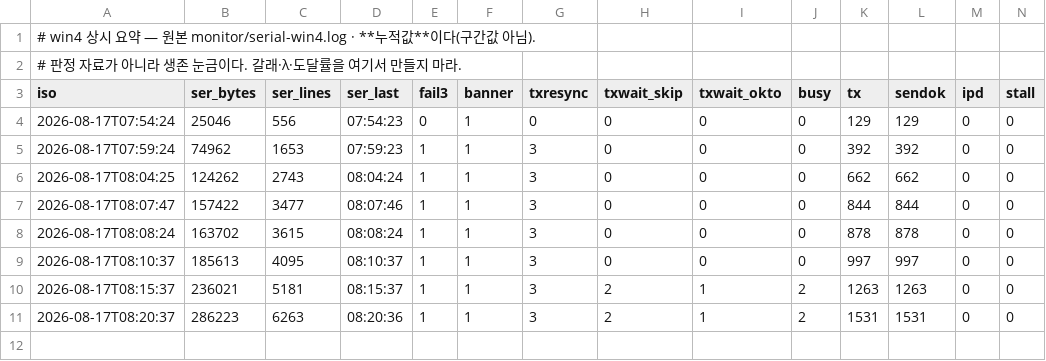
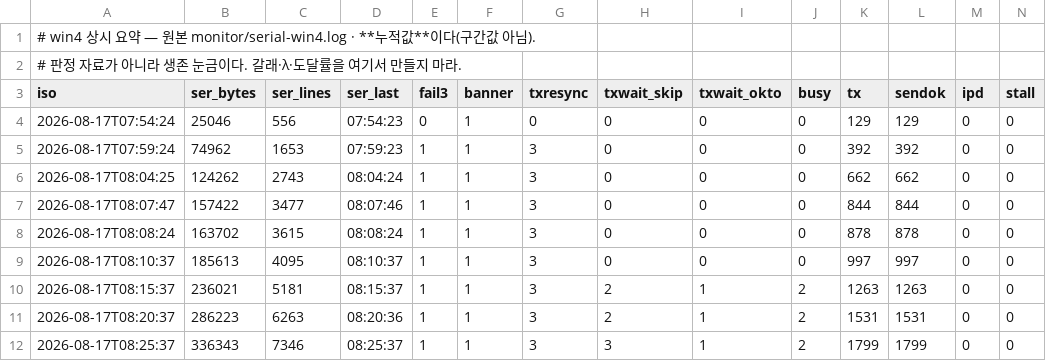
Before and after one commit to pi-lee-lee/team, a TSV file: monitor/win4-pulse.tsv, drawn as a sheet; only a part is shown; rows hold the shown columns only; the diff names each change by its address in the sheet, - before the commit and + after, or states it on an @@ line.

```diff
--- a/monitor/win4-pulse.tsv
+++ b/monitor/win4-pulse.tsv
+row 12: 2026-08-17T08:25:37 | 336343 | 7346 | 08:25:37 | 1 | 1 | 3 | 3 | 1 | 2 | 1799 | 1799 | 0 | 0
```
Also changed, not shown: 8 other files.
